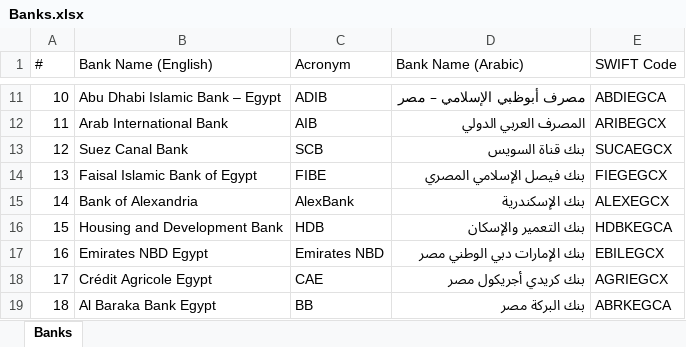
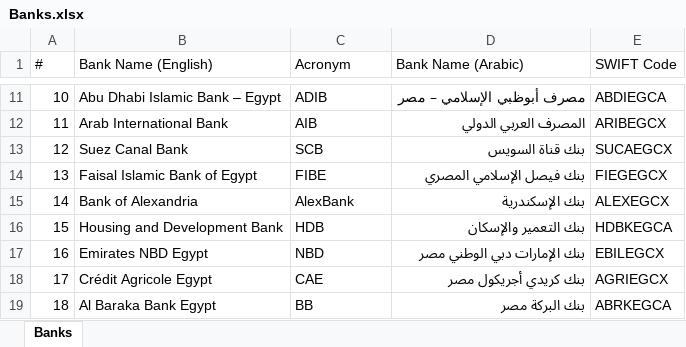
Before and after one commit to ahmedm838/bank-forms, an Excel workbook: data/Banks.xlsx, sheet Banks, drawn as a sheet; only a part is shown, gaps mark what is left out; values as stored, in another font and other column widths than the file's, no borders; the diff names each change by its address in the sheet, - before the commit and + after, or states it on an @@ line.

Commit message:
Update Banks.xlsx from Bank Forms

```diff
--- a/data/Banks.xlsx (sheet Banks)
+++ b/data/Banks.xlsx (sheet Banks)
-C17 (Acronym): Emirates NBD
+C17 (Acronym): NBD
```
